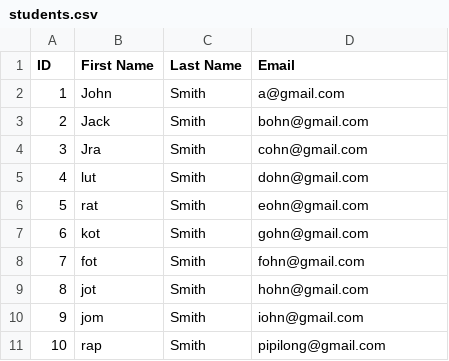
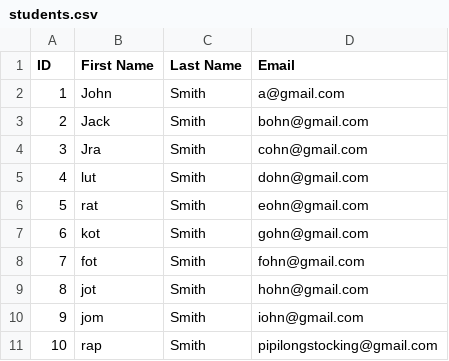
Before and after one commit to nischal-bhatt/all-about-readers, a CSV file: inputfiles/students.csv, drawn as a sheet.

```diff
--- a/inputfiles/students.csv
+++ b/inputfiles/students.csv
@@ -10,2 +10,2 @@ ID|First Name|Last Name|Email
 9|jom|Smith|iohn@gmail.com
-10|rap|Smith|pipilong@gmail.com
+10|rap|Smith|pipilongstocking@gmail.com
```
Also changed, not shown: 1 other file.
